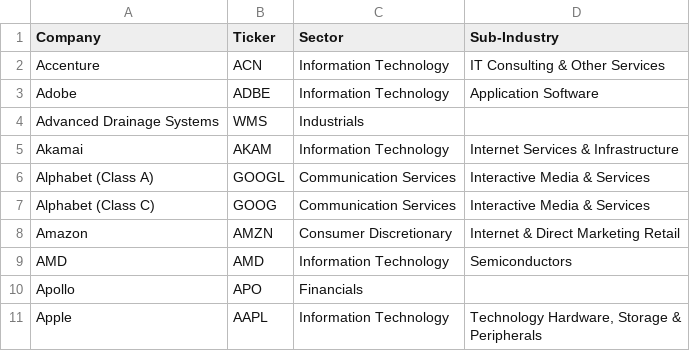
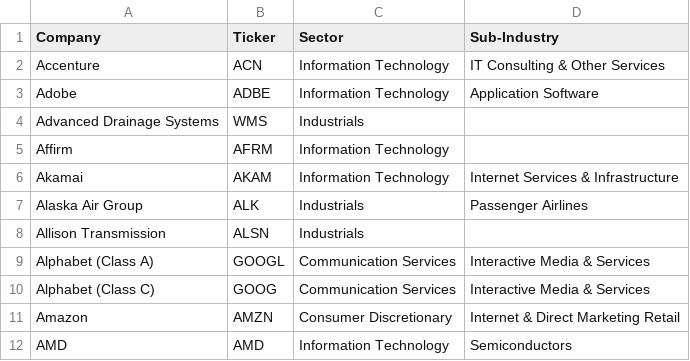
Before and after one commit to gssbusinessgithub/BuySellByStock, a CSV file: Output/dfRussellSell.csv, drawn as a sheet; only a part is shown; the shorter side is filled out with more unchanged rows; the diff covers the shown part only.

```diff
--- a/Output/dfRussellSell.csv
+++ b/Output/dfRussellSell.csv
@@ -4,3 +4,6 @@ Adobe,ADBE,Information Technology,Application Software
 Advanced Drainage Systems,WMS,Industrials,
+Affirm,AFRM,Information Technology,
 Akamai,AKAM,Information Technology,Internet Services & Infrastructure
+Alaska Air Group,ALK,Industrials,Passenger Airlines
+Allison Transmission,ALSN,Industrials,
 Alphabet (Class A),GOOGL,Communication Services,Interactive Media & Services
```
Also changed, not shown: 22 added rows and 8 removed rows elsewhere in this file, Output/dfNasdaqElse.csv, Output/dfRussellBuy.csv, 9 other files.
